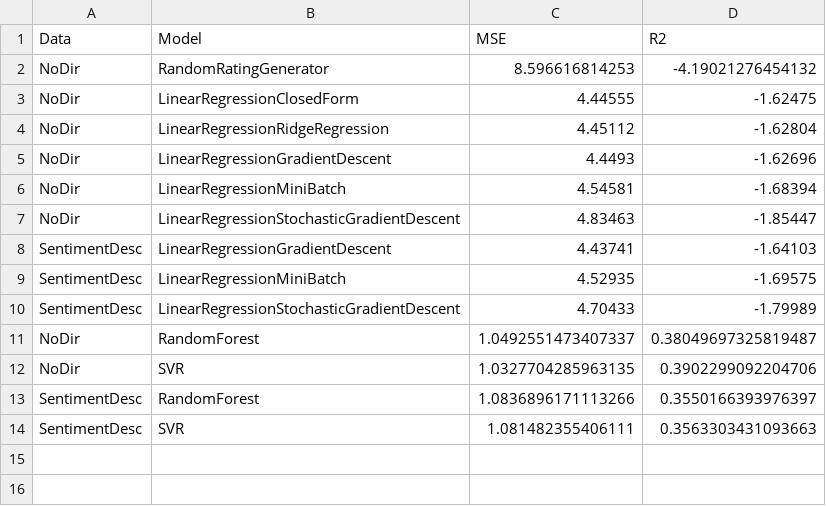
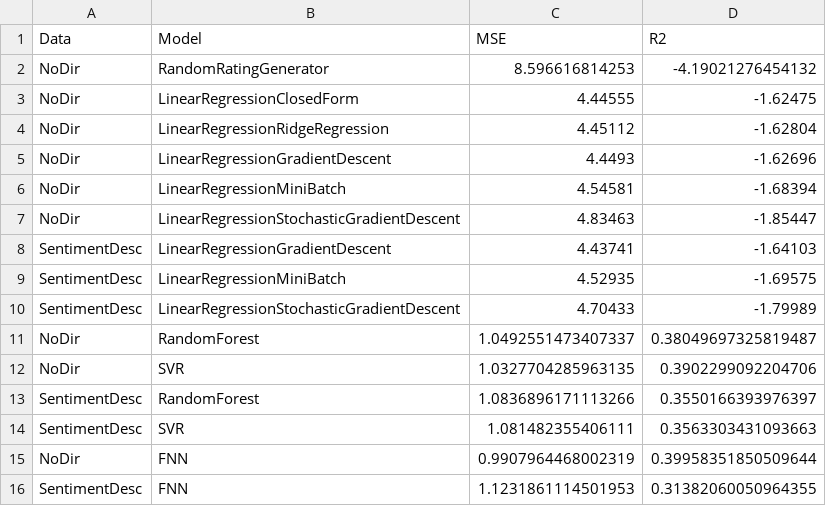
Before and after one commit to AGnias47/cis-5526-project, a CSV file: results/test_results.csv, drawn as a sheet; the diff names each change by its address in the sheet, - before the commit and + after, or states it on an @@ line.

```diff
--- a/results/test_results.csv
+++ b/results/test_results.csv
+row 15: NoDir | FNN | 0.9907964468002319 | 0.39958351850509644
+row 16: SentimentDesc | FNN | 1.1231861114501953 | 0.31382060050964355
```
Also changed, not shown: 2 other files.
